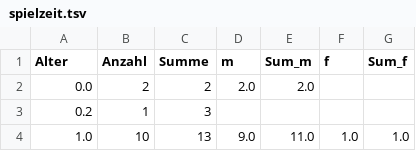
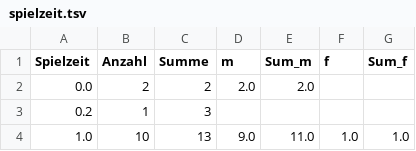
Before and after one commit to VDVC/Survey, a TSV file: daten/2016/spielzeit.tsv, drawn as a sheet; only a part is shown.

Commit message:
Fixed: 'Bei Spielzeit heißt Alter wohl Spielzeit.'

```diff
--- a/daten/2016/spielzeit.tsv
+++ b/daten/2016/spielzeit.tsv
@@ -1,2 +1,2 @@
-"Alter"	"Anzahl"	"Summe"	"m"	"Sum_m"	"f"	"Sum_f"
+"Spielzeit"	"Anzahl"	"Summe"	"m"	"Sum_m"	"f"	"Sum_f"
 "0.0"	2	2	2.0	2.0	""	""
```
